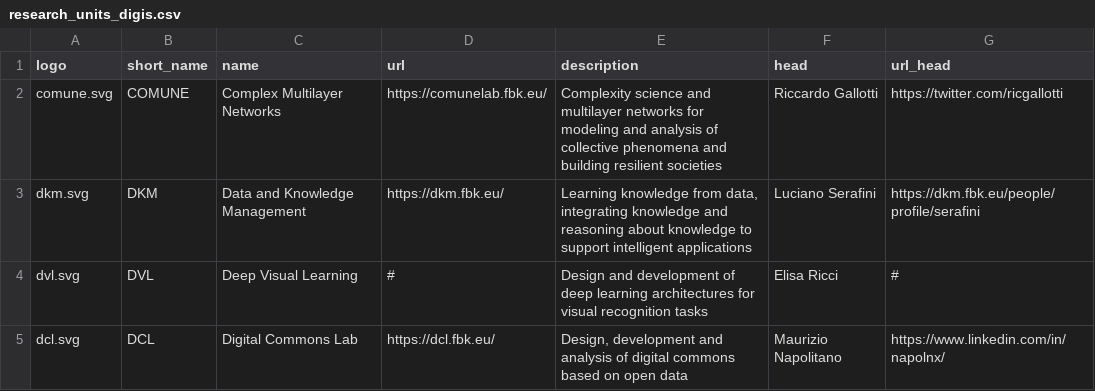
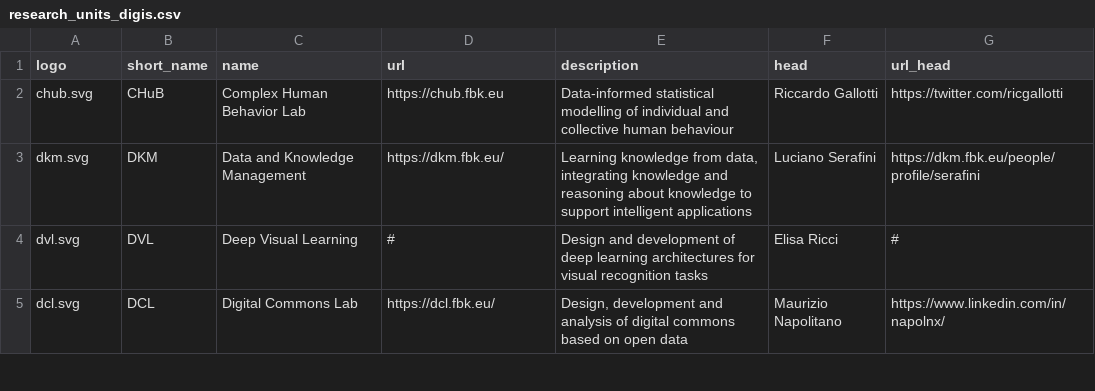
Before and after one commit to fbk-digis/web, a CSV file: docs/_data/research_units_digis.csv, drawn as a sheet; only a part is shown; removed rows and columns are numbered as before the commit, all else as after; the diff names each change by its address in the sheet, - before the commit and + after, or states it on an @@ line.

Commit message:
update research units

```diff
--- a/docs/_data/research_units_digis.csv
+++ b/docs/_data/research_units_digis.csv
-row 2: comune.svg | COMUNE | Complex Multilayer Networks | https://comunelab.fbk.eu/ | Complexity science and multilayer networks for modeling and analysis of collective phenomena and building resilient societies | Riccardo Gallotti | https://twitter.com/ricgallotti
+row 2: chub.svg | CHuB | Complex Human Behavior Lab | https://chub.fbk.eu | Data-informed statistical modelling of individual and collective human behaviour | Riccardo Gallotti | https://twitter.com/ricgallotti
```
Also changed, not shown: 1 other file.
